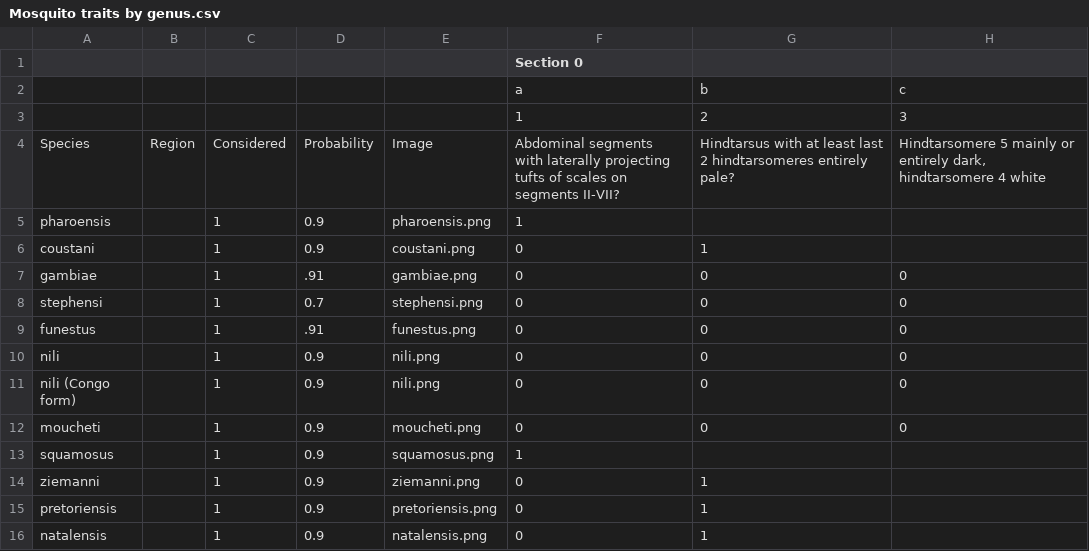
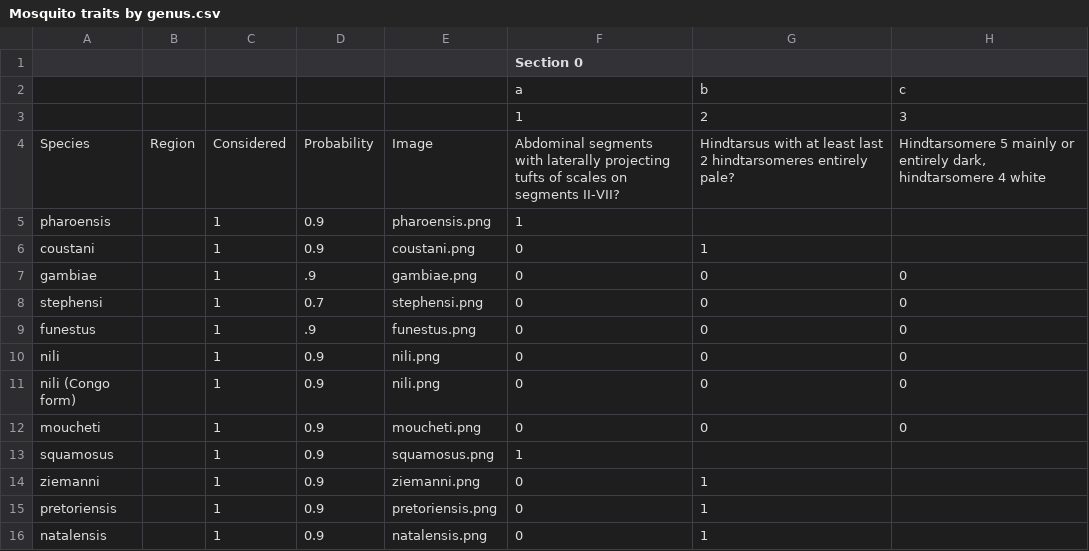
Before and after one commit to mishmashi/mosquitonator, a CSV file: Mosquito traits by genus.csv, drawn as a sheet; only a part is shown; the diff names each change by its address in the sheet, - before the commit and + after, or states it on an @@ line.

Commit message:
Update Mosquito traits by genus.csv

```diff
--- a/Mosquito traits by genus.csv
+++ b/Mosquito traits by genus.csv
-D7: .91
+D7: .9
-D9: .91
+D9: .9
```
